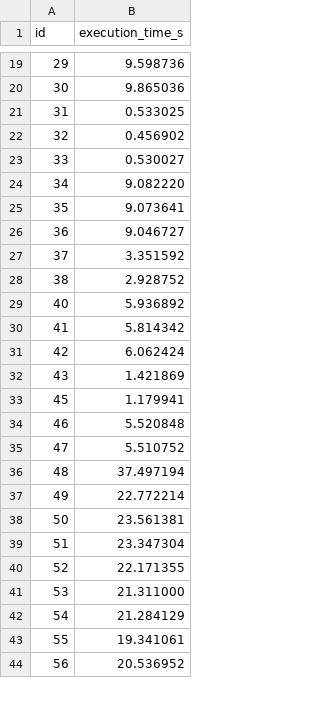
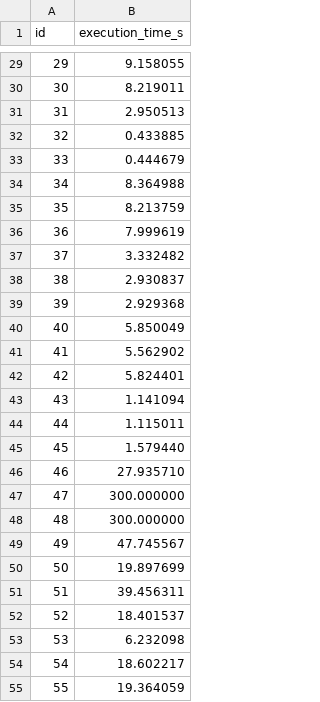
Before and after one commit to T-yaoyao/AgentRewrite, a CSV file: experiments_results/tpch/rewrite_sql_exec_times.csv, drawn as a sheet; only a part is shown, gaps mark what is left out; the diff covers the shown part only.

```diff
--- a/experiments_results/tpch/rewrite_sql_exec_times.csv
+++ b/experiments_results/tpch/rewrite_sql_exec_times.csv
@@ -19,26 +29,27 @@ id,execution_time_s
-29,9.598736
-30,9.865036
-31,0.533025
-32,0.456902
-33,0.530027
-34,9.082220
-35,9.073641
-36,9.046727
-37,3.351592
-38,2.928752
-40,5.936892
-41,5.814342
-42,6.062424
-43,1.421869
-45,1.179941
-46,5.520848
-47,5.510752
-48,37.497194
-49,22.772214
-50,23.561381
-51,23.347304
-52,22.171355
-53,21.311000
-54,21.284129
-55,19.341061
-56,20.536952
+29,9.158055
+30,8.219011
+31,2.950513
+32,0.433885
+33,0.444679
+34,8.364988
+35,8.213759
+36,7.999619
+37,3.332482
+38,2.930837
+39,2.929368
+40,5.850049
+41,5.562902
+42,5.824401
+43,1.141094
+44,1.115011
+45,1.579440
+46,27.935710
+47,300.000000
+48,300.000000
+49,47.745567
+50,19.897699
+51,39.456311
+52,18.401537
+53,6.232098
+54,18.602217
+55,19.364059
```
Also changed, not shown: 14 added rows, 1 removed row and 20 edited cells elsewhere in this file, experiments_results/calcite/rewrite_sql.csv, experiments_results/tpch/rewrite_sql.csv, 27 other files.
